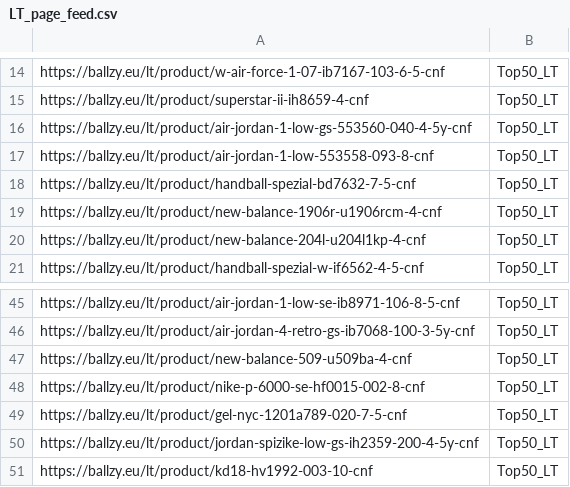
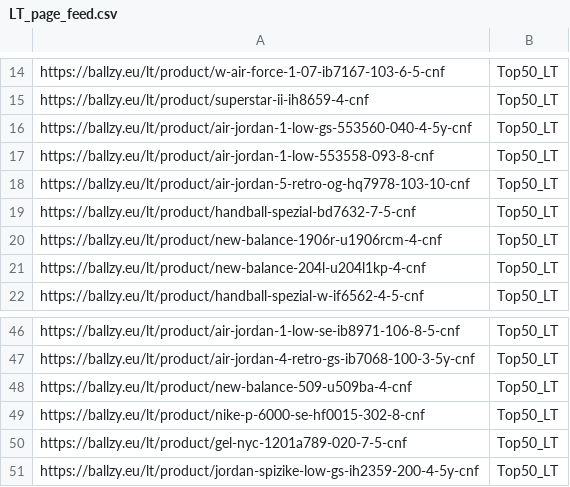
Before and after one commit to tanelneemoja/cropink_to_google, a CSV file: LT_page_feed.csv, drawn as a sheet; only a part is shown, gaps mark what is left out.

```diff
--- a/LT_page_feed.csv
+++ b/LT_page_feed.csv
@@ -17,2 +17,3 @@ https://ballzy.eu/lt/product/air-jordan-1-low-gs-553560-040-4-5y-cnf,Top50_LT
 https://ballzy.eu/lt/product/air-jordan-1-low-553558-093-8-cnf,Top50_LT
+https://ballzy.eu/lt/product/air-jordan-5-retro-og-hq7978-103-10-cnf,Top50_LT
 https://ballzy.eu/lt/product/handball-spezial-bd7632-7-5-cnf,Top50_LT
@@ -47,5 +48,4 @@ https://ballzy.eu/lt/product/air-jordan-4-retro-gs-ib7068-100-3-5y-cnf,Top50_LT
 https://ballzy.eu/lt/product/new-balance-509-u509ba-4-cnf,Top50_LT
-https://ballzy.eu/lt/product/nike-p-6000-se-hf0015-002-8-cnf,Top50_LT
+https://ballzy.eu/lt/product/nike-p-6000-se-hf0015-302-8-cnf,Top50_LT
 https://ballzy.eu/lt/product/gel-nyc-1201a789-020-7-5-cnf,Top50_LT
 https://ballzy.eu/lt/product/jordan-spizike-low-gs-ih2359-200-4-5y-cnf,Top50_LT
-https://ballzy.eu/lt/product/kd18-hv1992-003-10-cnf,Top50_LT
```
